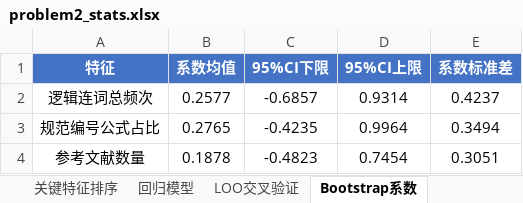
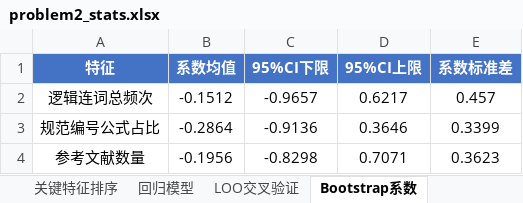
Before and after one commit to Eureka-ka/miniature-octo-potato, an Excel workbook: output/problem2_stats.xlsx, sheet Bootstrap系数, drawn as a sheet; values as stored, in another font and other column widths than the file's, no borders; the diff names each change by its address in the sheet, - before the commit and + after, or states it on an @@ line.

```diff
--- a/output/problem2_stats.xlsx (sheet Bootstrap系数)
+++ b/output/problem2_stats.xlsx (sheet Bootstrap系数)
-B2 (系数均值): 0.2577
+B2 (系数均值): -0.1512
-C2 (95%CI下限): -0.6857
+C2 (95%CI下限): -0.9657
-D2 (95%CI上限): 0.9314
+D2 (95%CI上限): 0.6217
-E2 (系数标准差): 0.4237
+E2 (系数标准差): 0.457
-B3 (系数均值): 0.2765
+B3 (系数均值): -0.2864
-C3 (95%CI下限): -0.4235
+C3 (95%CI下限): -0.9136
-D3 (95%CI上限): 0.9964
+D3 (95%CI上限): 0.3646
-E3 (系数标准差): 0.3494
+E3 (系数标准差): 0.3399
-B4 (系数均值): 0.1878
+B4 (系数均值): -0.1956
-C4 (95%CI下限): -0.4823
+C4 (95%CI下限): -0.8298
-D4 (95%CI上限): 0.7454
+D4 (95%CI上限): 0.7071
-E4 (系数标准差): 0.3051
+E4 (系数标准差): 0.3623
```
Also changed, not shown: sheet 关键特征排序, sheet 相关性分析, sheet LOO交叉验证, sheet 敏感性-单样本剔除, sheet 质量调整因子, sheet 回归模型, 2 more sheets, output/problem1_results.xlsx, output/problem2_features.xlsx, 24 other files.
